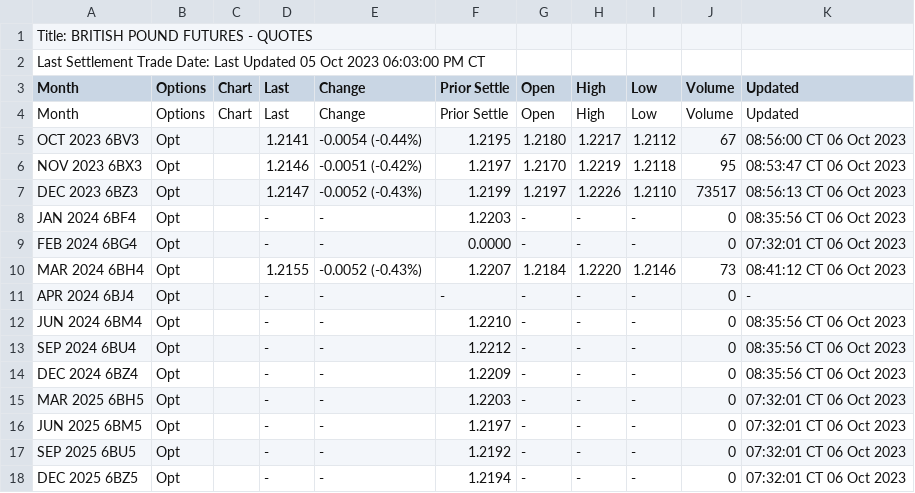
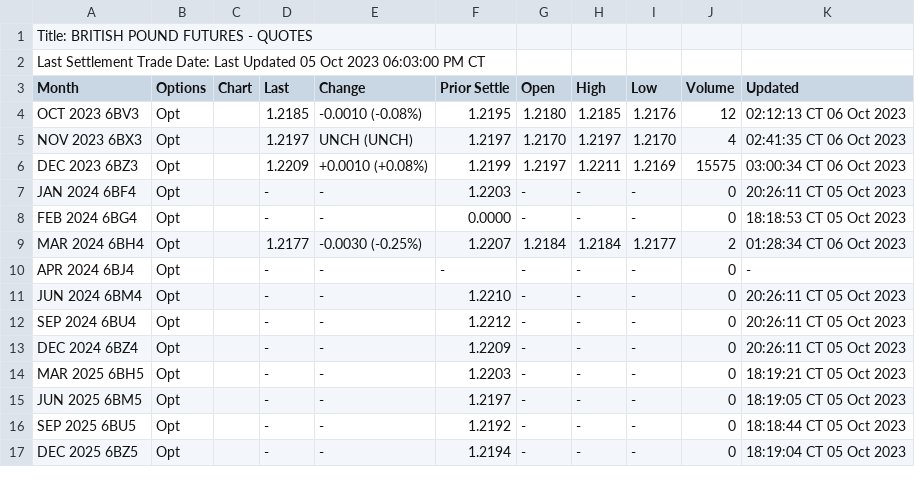
Before and after one commit to GBF-LTD/cmegroup, a CSV file: britishpound.csv, drawn as a sheet; only a part is shown; the diff covers the shown part only.

Commit message:
update britishpound.csv

```diff
--- a/britishpound.csv
+++ b/britishpound.csv
@@ -3,16 +3,15 @@ Last Settlement Trade Date: Last Updated 05 Oct 2023 06:03:00 PM CT
 Month,Options,Chart,Last,Change,Prior Settle,Open,High,Low,Volume,Updated
-Month,Options,Chart,Last,Change,Prior Settle,Open,High,Low,Volume,Updated
-OCT 2023 6BV3,Opt,,1.2141,-0.0054 (-0.44%),1.2195,1.2180,1.2217,1.2112,67,08:56:00 CT  06 Oct 2023
-NOV 2023 6BX3,Opt,,1.2146,-0.0051 (-0.42%),1.2197,1.2170,1.2219,1.2118,95,08:53:47 CT  06 Oct 2023
-DEC 2023 6BZ3,Opt,,1.2147,-0.0052 (-0.43%),1.2199,1.2197,1.2226,1.2110,73517,08:56:13 CT  06 Oct 2023
-JAN 2024 6BF4,Opt,,-,-,1.2203,-,-,-,0,08:35:56 CT  06 Oct 2023
-FEB 2024 6BG4,Opt,,-,-,0.0000,-,-,-,0,07:32:01 CT  06 Oct 2023
-MAR 2024 6BH4,Opt,,1.2155,-0.0052 (-0.43%),1.2207,1.2184,1.2220,1.2146,73,08:41:12 CT  06 Oct 2023
+OCT 2023 6BV3,Opt,,1.2185,-0.0010 (-0.08%),1.2195,1.2180,1.2185,1.2176,12,02:12:13 CT  06 Oct 2023
+NOV 2023 6BX3,Opt,,1.2197,UNCH (UNCH),1.2197,1.2170,1.2197,1.2170,4,02:41:35 CT  06 Oct 2023
+DEC 2023 6BZ3,Opt,,1.2209,+0.0010 (+0.08%),1.2199,1.2197,1.2211,1.2169,15575,03:00:34 CT  06 Oct 2023
+JAN 2024 6BF4,Opt,,-,-,1.2203,-,-,-,0,20:26:11 CT  05 Oct 2023
+FEB 2024 6BG4,Opt,,-,-,0.0000,-,-,-,0,18:18:53 CT  05 Oct 2023
+MAR 2024 6BH4,Opt,,1.2177,-0.0030 (-0.25%),1.2207,1.2184,1.2184,1.2177,2,01:28:34 CT  06 Oct 2023
 APR 2024 6BJ4,Opt,,-,-,-,-,-,-,0,-
-JUN 2024 6BM4,Opt,,-,-,1.2210,-,-,-,0,08:35:56 CT  06 Oct 2023
-SEP 2024 6BU4,Opt,,-,-,1.2212,-,-,-,0,08:35:56 CT  06 Oct 2023
-DEC 2024 6BZ4,Opt,,-,-,1.2209,-,-,-,0,08:35:56 CT  06 Oct 2023
-MAR 2025 6BH5,Opt,,-,-,1.2203,-,-,-,0,07:32:01 CT  06 Oct 2023
-JUN 2025 6BM5,Opt,,-,-,1.2197,-,-,-,0,07:32:01 CT  06 Oct 2023
-SEP 2025 6BU5,Opt,,-,-,1.2192,-,-,-,0,07:32:01 CT  06 Oct 2023
-DEC 2025 6BZ5,Opt,,-,-,1.2194,-,-,-,0,07:32:01 CT  06 Oct 2023
+JUN 2024 6BM4,Opt,,-,-,1.2210,-,-,-,0,20:26:11 CT  05 Oct 2023
+SEP 2024 6BU4,Opt,,-,-,1.2212,-,-,-,0,20:26:11 CT  05 Oct 2023
+DEC 2024 6BZ4,Opt,,-,-,1.2209,-,-,-,0,20:26:11 CT  05 Oct 2023
+MAR 2025 6BH5,Opt,,-,-,1.2203,-,-,-,0,18:19:21 CT  05 Oct 2023
+JUN 2025 6BM5,Opt,,-,-,1.2197,-,-,-,0,18:19:05 CT  05 Oct 2023
+SEP 2025 6BU5,Opt,,-,-,1.2192,-,-,-,0,18:18:44 CT  05 Oct 2023
+DEC 2025 6BZ5,Opt,,-,-,1.2194,-,-,-,0,18:19:04 CT  05 Oct 2023
```
Also changed, not shown: 11 edited cells elsewhere in this file.
